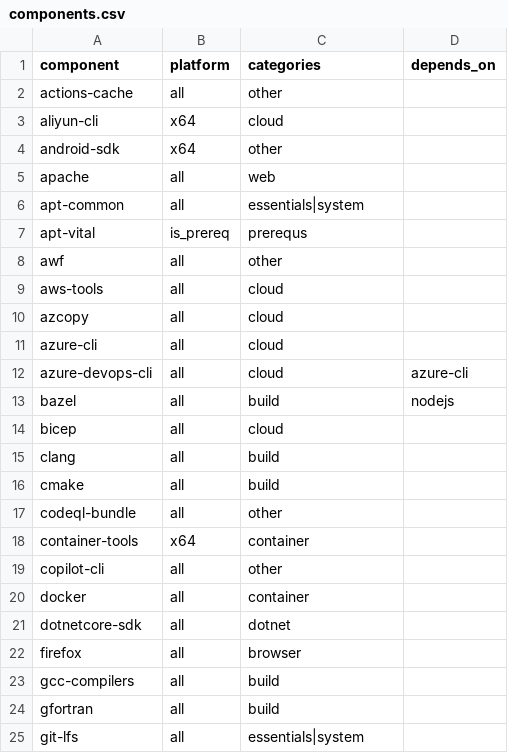
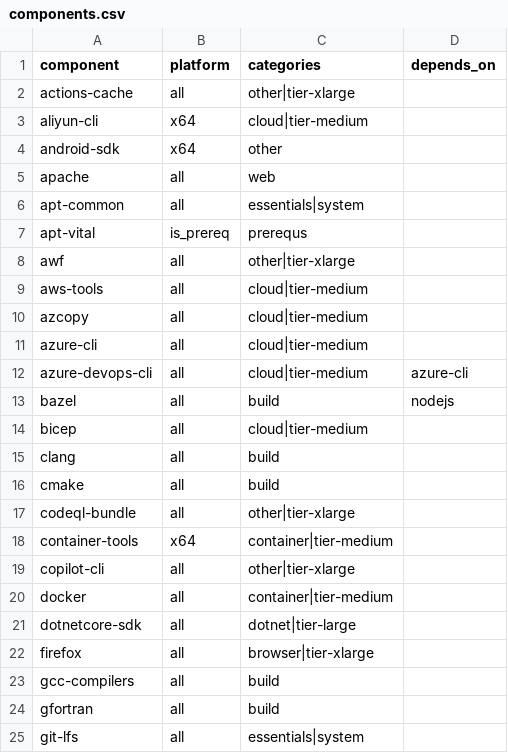
Before and after one commit to jul-m/gha-runner-compose, a CSV file: docker-build/local-install/components.csv, drawn as a sheet; only a part is shown; the diff covers the shown part only.

```diff
--- a/docker-build/local-install/components.csv
+++ b/docker-build/local-install/components.csv
@@ -1,4 +1,4 @@
 component,platform,categories,depends_on
-actions-cache,all,other,
-aliyun-cli,x64,cloud,
+actions-cache,all,other|tier-xlarge,
+aliyun-cli,x64,cloud|tier-medium,
 android-sdk,x64,other,
@@ -7,17 +7,17 @@ apt-common,all,essentials|system,
 apt-vital,is_prereq,prerequs,
-awf,all,other,
-aws-tools,all,cloud,
-azcopy,all,cloud,
-azure-cli,all,cloud,
-azure-devops-cli,all,cloud,azure-cli
+awf,all,other|tier-xlarge,
+aws-tools,all,cloud|tier-medium,
+azcopy,all,cloud|tier-medium,
+azure-cli,all,cloud|tier-medium,
+azure-devops-cli,all,cloud|tier-medium,azure-cli
 bazel,all,build,nodejs
-bicep,all,cloud,
+bicep,all,cloud|tier-medium,
 clang,all,build,
 cmake,all,build,
-codeql-bundle,all,other,
-container-tools,x64,container,
-copilot-cli,all,other,
-docker,all,container,
-dotnetcore-sdk,all,dotnet,
-firefox,all,browser,
+codeql-bundle,all,other|tier-xlarge,
+container-tools,x64,container|tier-medium,
+copilot-cli,all,other|tier-xlarge,
+docker,all,container|tier-medium,
+dotnetcore-sdk,all,dotnet|tier-large,
+firefox,all,browser|tier-xlarge,
 gcc-compilers,all,build,
```
Also changed, not shown: 29 edited cells elsewhere in this file, 4 other files.
